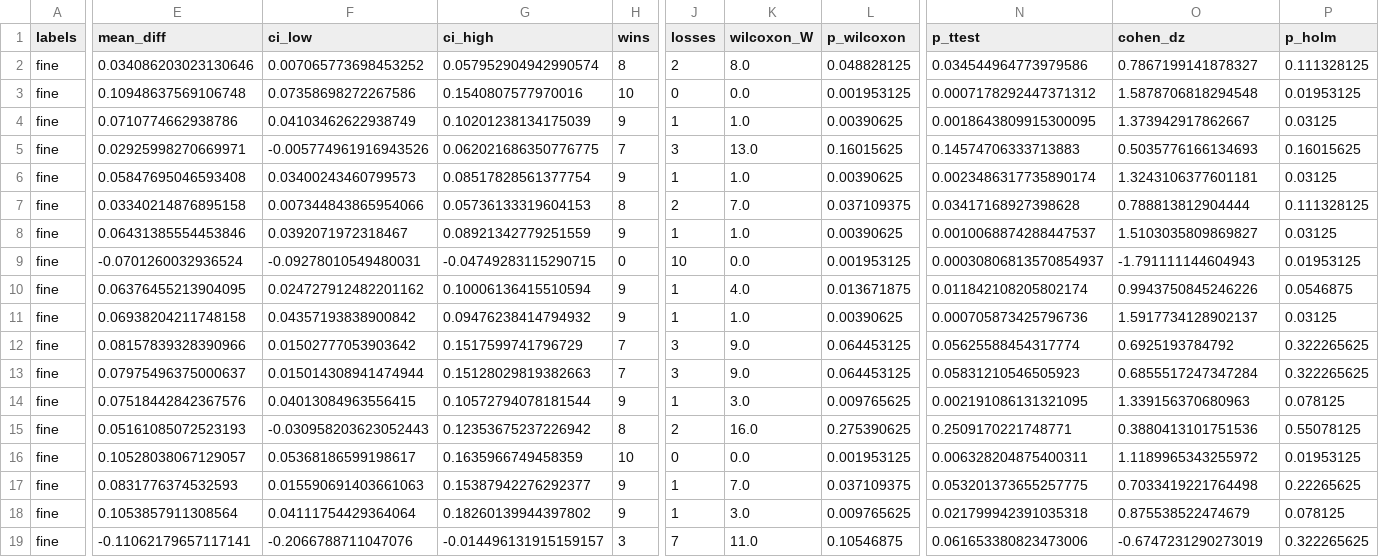
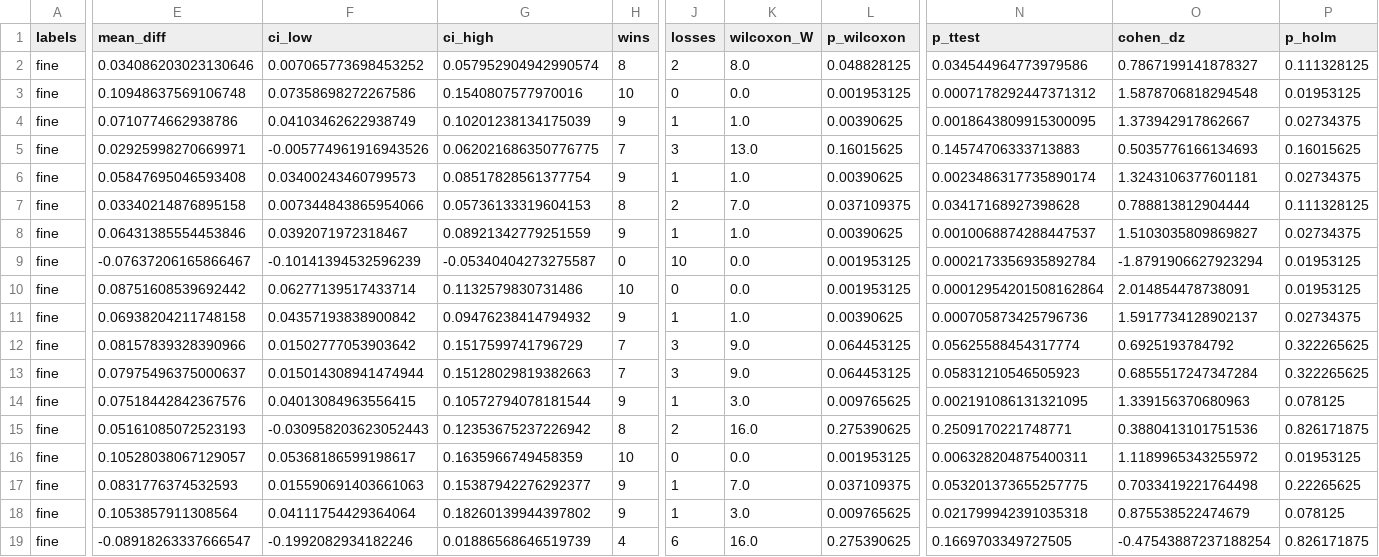
Before and after one commit to yazanjer/fedstac, a CSV file: results/paper/tables/stats_by_granularity.csv, drawn as a sheet; only a part is shown, gaps mark what is left out; the diff covers the shown part only; the diff names each change by its address in the sheet, - before the commit and + after, or states it on an @@ line.

```diff
--- a/results/paper/tables/stats_by_granularity.csv
+++ b/results/paper/tables/stats_by_granularity.csv
-P4 (p_holm): 0.03125
+P4 (p_holm): 0.02734375
-P6 (p_holm): 0.03125
+P6 (p_holm): 0.02734375
-P8 (p_holm): 0.03125
+P8 (p_holm): 0.02734375
-E9 (mean_diff): -0.0701260032936524
+E9 (mean_diff): -0.07637206165866467
-F9 (ci_low): -0.09278010549480031
+F9 (ci_low): -0.10141394532596239
-G9 (ci_high): -0.04749283115290715
+G9 (ci_high): -0.05340404273275587
-N9 (p_ttest): 0.00030806813570854937
+N9 (p_ttest): 0.0002173356935892784
-O9 (cohen_dz): -1.791111144604943
+O9 (cohen_dz): -1.8791906627923294
-E10 (mean_diff): 0.06376455213904095
+E10 (mean_diff): 0.08751608539692442
-F10 (ci_low): 0.024727912482201162
+F10 (ci_low): 0.06277139517433714
-G10 (ci_high): 0.10006136415510594
+G10 (ci_high): 0.1132579830731486
-H10 (wins): 9
+H10 (wins): 10
-J10 (losses): 1
+J10 (losses): 0
-K10 (wilcoxon_W): 4.0
+K10 (wilcoxon_W): 0.0
-L10 (p_wilcoxon): 0.013671875
+L10 (p_wilcoxon): 0.001953125
-N10 (p_ttest): 0.011842108205802174
+N10 (p_ttest): 0.00012954201508162864
-O10 (cohen_dz): 0.9943750845246226
+O10 (cohen_dz): 2.014854478738091
-P10 (p_holm): 0.0546875
+P10 (p_holm): 0.01953125
-P11 (p_holm): 0.03125
+P11 (p_holm): 0.02734375
-P15 (p_holm): 0.55078125
+P15 (p_holm): 0.826171875
-E19 (mean_diff): -0.11062179657117141
+E19 (mean_diff): -0.08918263337666547
-F19 (ci_low): -0.2066788711047076
+F19 (ci_low): -0.1992082934182246
-G19 (ci_high): -0.014496131915159157
+G19 (ci_high): 0.01886568646519739
-H19 (wins): 3
+H19 (wins): 4
-J19 (losses): 7
+J19 (losses): 6
-K19 (wilcoxon_W): 11.0
+K19 (wilcoxon_W): 16.0
-L19 (p_wilcoxon): 0.10546875
+L19 (p_wilcoxon): 0.275390625
-N19 (p_ttest): 0.061653380823473006
+N19 (p_ttest): 0.1669703349727505
-O19 (cohen_dz): -0.6747231290273019
+O19 (cohen_dz): -0.47543887237188254
-P19 (p_holm): 0.322265625
+P19 (p_holm): 0.826171875
```
Also changed, not shown: 101 edited cells elsewhere in this file, results/paper/tables/plugin_scaffold_tests.csv, results/paper/tables/sensitivity_alpha.csv, 37 other files.
